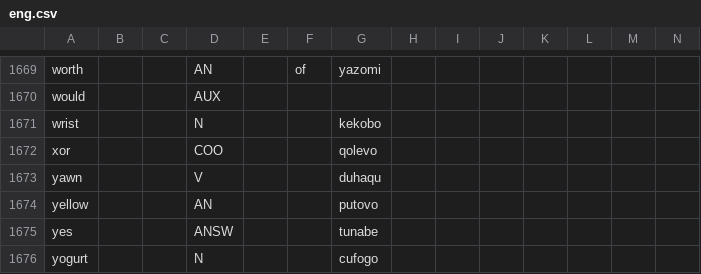
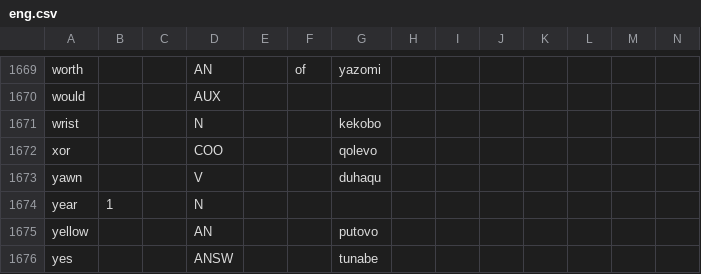
Before and after one commit to Ntsekees/Predilex, a CSV file: natlangs/eng.csv, drawn as a sheet; only a part is shown, gaps mark what is left out; the shorter side is filled out with more unchanged rows.

```diff
--- a/natlangs/eng.csv
+++ b/natlangs/eng.csv
@@ -1673,2 +1673,3 @@
 "yawn",,,"V",,,"duhaqu ",,,,,,,
+"year",1,,"N",,,,,,,,,,
 "yellow",,,"AN",,,"putovo ",,,,,,,
```
Also changed, not shown: natlangs/eus.csv.
